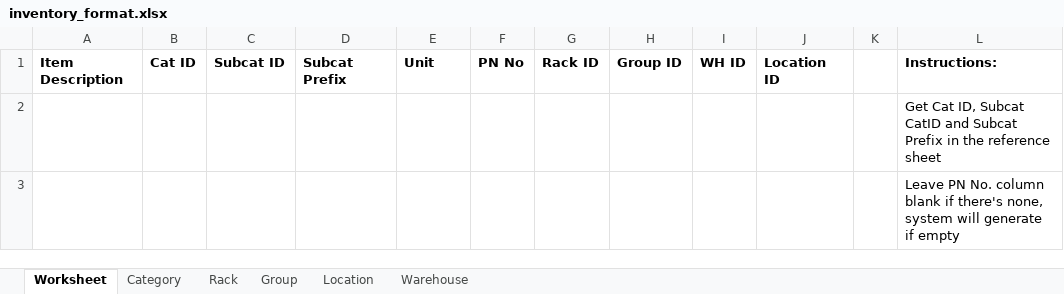
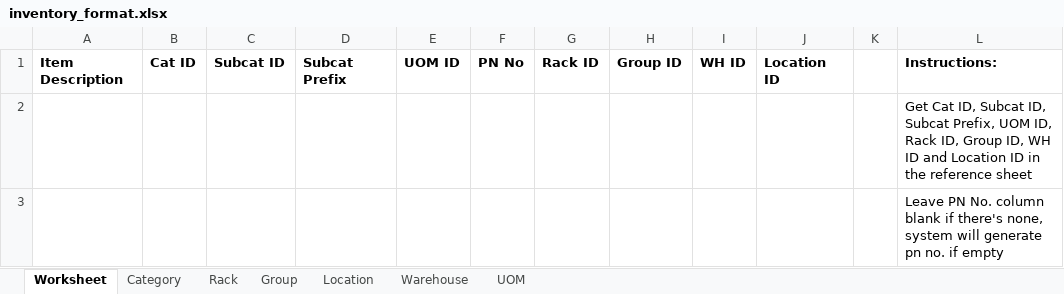
Before and after one commit to JonahBenares/inventory, an Excel workbook: inventory_format.xlsx, sheet Worksheet, drawn as a sheet; values as stored, in another font and other column widths than the file's, no borders; the diff names each change by its address in the sheet, - before the commit and + after, or states it on an @@ line.

```diff
--- a/inventory_format.xlsx (sheet Worksheet)
+++ b/inventory_format.xlsx (sheet Worksheet)
+sheet tab: UOM
-E1: Unit
+E1: UOM ID
-L2: …ID, Subcat CatID and Subcat Prefix in the…
+L2: …ID, Subcat ID, Subcat Prefix, UOM ID, Rack ID, Group ID, WH ID and Location ID in the…
-L3: …will generate if empty
+L3: …will generate pn no. if empty
```
Also changed, not shown: items.xlsx, 6 other files.
